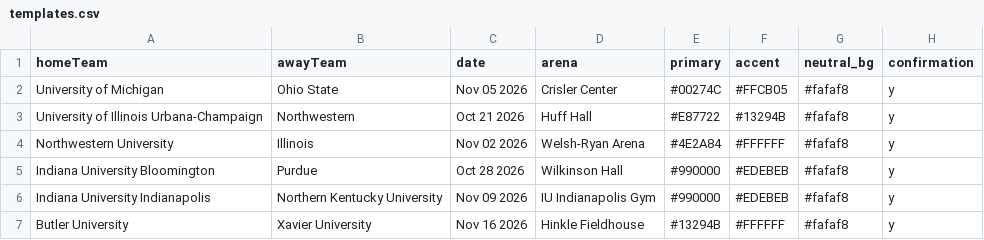
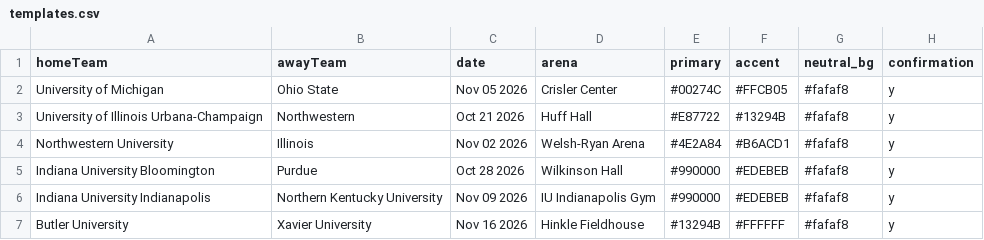
Before and after one commit to fatfryer/resume, a CSV file: templates.csv, drawn as a sheet; only a part is shown.

```diff
--- a/templates.csv
+++ b/templates.csv
@@ -3,3 +3,3 @@ University of Michigan,Ohio State,Nov 05 2026,Crisler Center,#00274C,#FFCB05,#fa
 University of Illinois Urbana-Champaign,Northwestern,Oct 21 2026,Huff Hall,#E87722,#13294B,#fafaf8,y
-Northwestern University,Illinois,Nov 02 2026,Welsh-Ryan Arena,#4E2A84,#FFFFFF,#fafaf8,y
+Northwestern University,Illinois,Nov 02 2026,Welsh-Ryan Arena,#4E2A84,#B6ACD1,#fafaf8,y
 Indiana University Bloomington,Purdue,Oct 28 2026,Wilkinson Hall,#990000,#EDEBEB,#fafaf8,y
```
Also changed, not shown: 1 other file.
